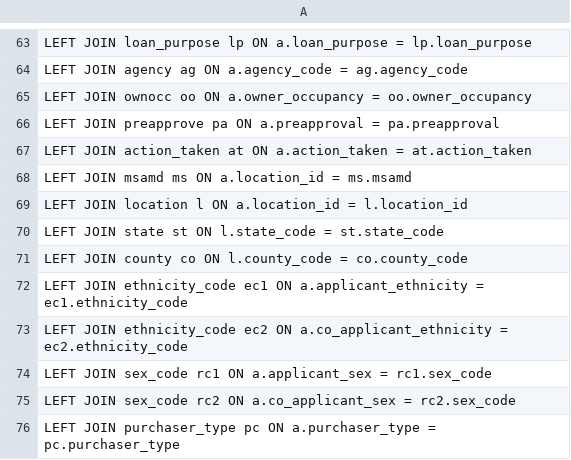
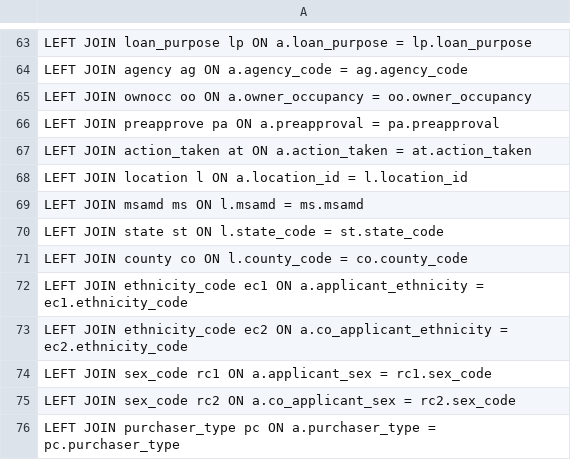
Before and after one commit to kjt7578/CS336-Data-proejct, a CSV file: final_output.csv, drawn as a sheet; only a part is shown, gaps mark what is left out.

Commit message:
Update final_output.csv

```diff
--- a/final_output.csv
+++ b/final_output.csv
@@ -67,4 +67,4 @@
   LEFT JOIN action_taken at ON a.action_taken = at.action_taken
-  LEFT JOIN msamd ms ON a.location_id = ms.msamd
   LEFT JOIN location l ON a.location_id = l.location_id
+  LEFT JOIN msamd ms ON l.msamd = ms.msamd
   LEFT JOIN state st ON l.state_code = st.state_code
```
